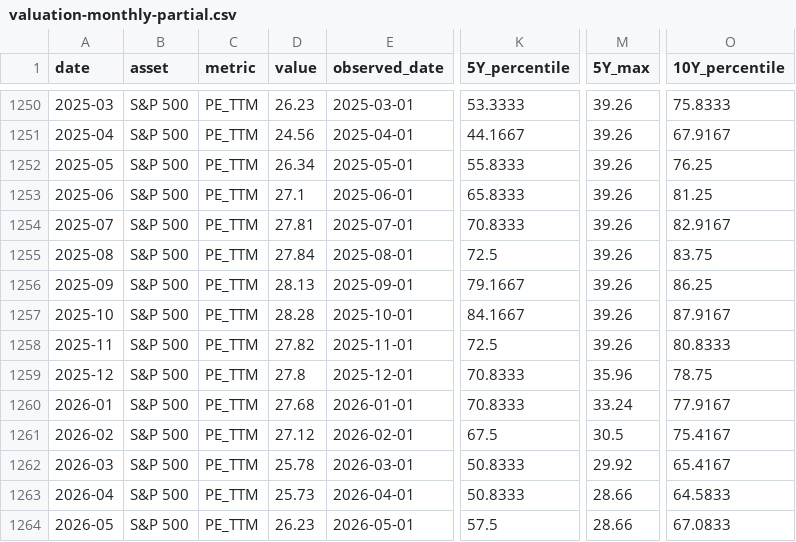
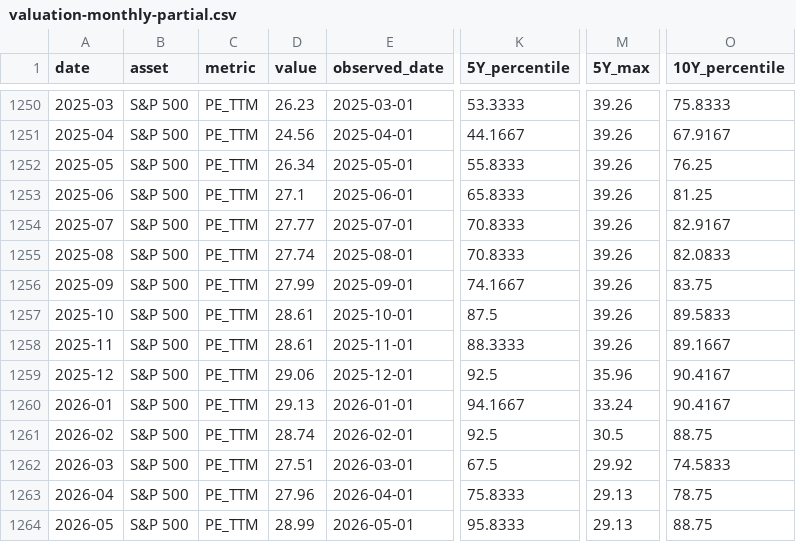
Before and after one commit to yuweijia1992/demo, a CSV file: data/index-valuation/valuation-monthly-partial.csv, drawn as a sheet; only a part is shown, gaps mark what is left out; the diff covers the shown part only; the diff names each change by its address in the sheet, - before the commit and + after, or states it on an @@ line.

```diff
--- a/data/index-valuation/valuation-monthly-partial.csv
+++ b/data/index-valuation/valuation-monthly-partial.csv
-D1254 (value): 27.81
+D1254 (value): 27.77
-D1255 (value): 27.84
+D1255 (value): 27.74
-K1255 (5Y_percentile): 72.5
+K1255 (5Y_percentile): 70.8333
-O1255 (10Y_percentile): 83.75
+O1255 (10Y_percentile): 82.0833
-D1256 (value): 28.13
+D1256 (value): 27.99
-K1256 (5Y_percentile): 79.1667
+K1256 (5Y_percentile): 74.1667
-O1256 (10Y_percentile): 86.25
+O1256 (10Y_percentile): 83.75
-D1257 (value): 28.28
+D1257 (value): 28.61
-K1257 (5Y_percentile): 84.1667
+K1257 (5Y_percentile): 87.5
-O1257 (10Y_percentile): 87.9167
+O1257 (10Y_percentile): 89.5833
-D1258 (value): 27.82
+D1258 (value): 28.61
-K1258 (5Y_percentile): 72.5
+K1258 (5Y_percentile): 88.3333
-O1258 (10Y_percentile): 80.8333
+O1258 (10Y_percentile): 89.1667
-D1259 (value): 27.8
+D1259 (value): 29.06
-K1259 (5Y_percentile): 70.8333
+K1259 (5Y_percentile): 92.5
-O1259 (10Y_percentile): 78.75
+O1259 (10Y_percentile): 90.4167
-D1260 (value): 27.68
+D1260 (value): 29.13
-K1260 (5Y_percentile): 70.8333
+K1260 (5Y_percentile): 94.1667
-O1260 (10Y_percentile): 77.9167
+O1260 (10Y_percentile): 90.4167
-D1261 (value): 27.12
+D1261 (value): 28.74
-K1261 (5Y_percentile): 67.5
+K1261 (5Y_percentile): 92.5
-O1261 (10Y_percentile): 75.4167
+O1261 (10Y_percentile): 88.75
-D1262 (value): 25.78
+D1262 (value): 27.51
-K1262 (5Y_percentile): 50.8333
+K1262 (5Y_percentile): 67.5
-O1262 (10Y_percentile): 65.4167
+O1262 (10Y_percentile): 74.5833
-D1263 (value): 25.73
+D1263 (value): 27.96
-K1263 (5Y_percentile): 50.8333
+K1263 (5Y_percentile): 75.8333
-M1263:M1264 (5Y_max): 28.66
+M1263:M1264 (5Y_max): 29.13
-O1263 (10Y_percentile): 64.5833
+O1263 (10Y_percentile): 78.75
-D1264 (value): 26.23
+D1264 (value): 28.99
-K1264 (5Y_percentile): 57.5
+K1264 (5Y_percentile): 95.8333
-O1264 (10Y_percentile): 67.0833
+O1264 (10Y_percentile): 88.75
```
Also changed, not shown: 20 edited cells elsewhere in this file, data/index-valuation/raw/csi300_legu_pb_daily.csv, data/index-valuation/raw/csi300_legu_pe_ttm_daily.csv, 4 other files.
